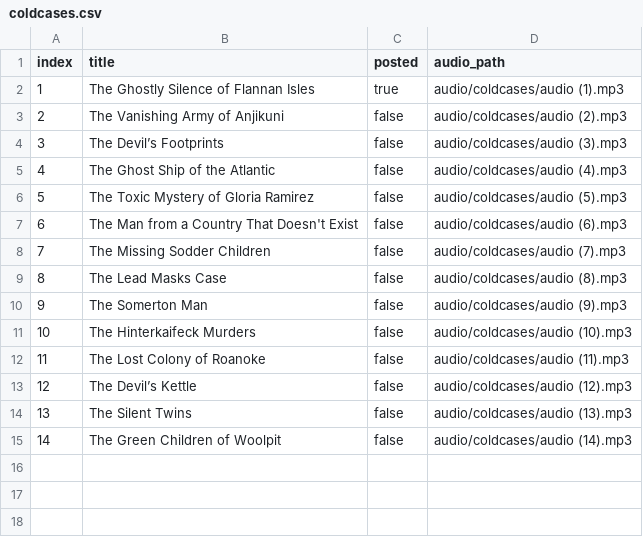
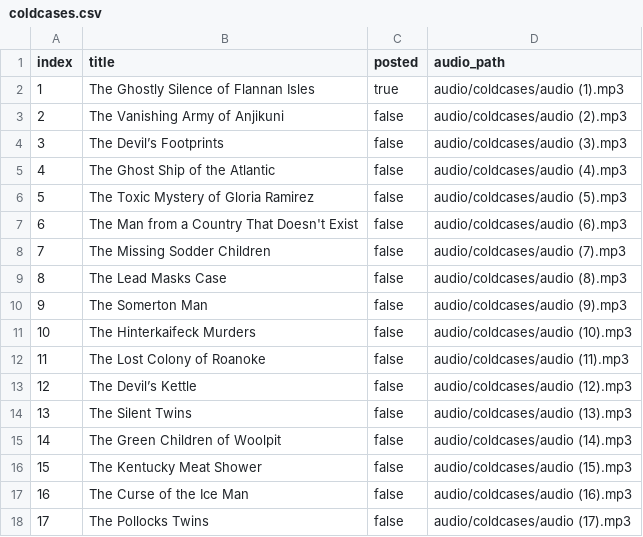
Before and after one commit to ansarisamaddev-byte/Automate-Video-Generator, a CSV file: coldcases.csv, drawn as a sheet.

```diff
--- a/coldcases.csv
+++ b/coldcases.csv
@@ -15 +15,4 @@ index,title,posted,audio_path
 14,The Green Children of Woolpit,false,audio/coldcases/audio (14).mp3
+15,The Kentucky Meat Shower,false,audio/coldcases/audio (15).mp3
+16,The Curse of the Ice Man,false,audio/coldcases/audio (16).mp3
+17,The Pollocks Twins,false,audio/coldcases/audio (17).mp3
```
Also changed, not shown: 15 other files.
